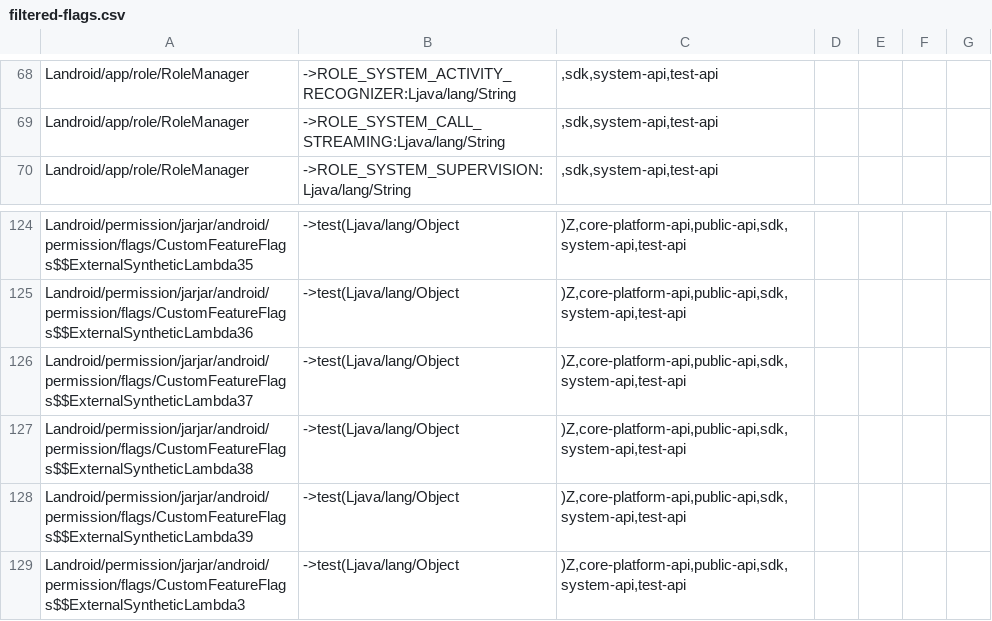
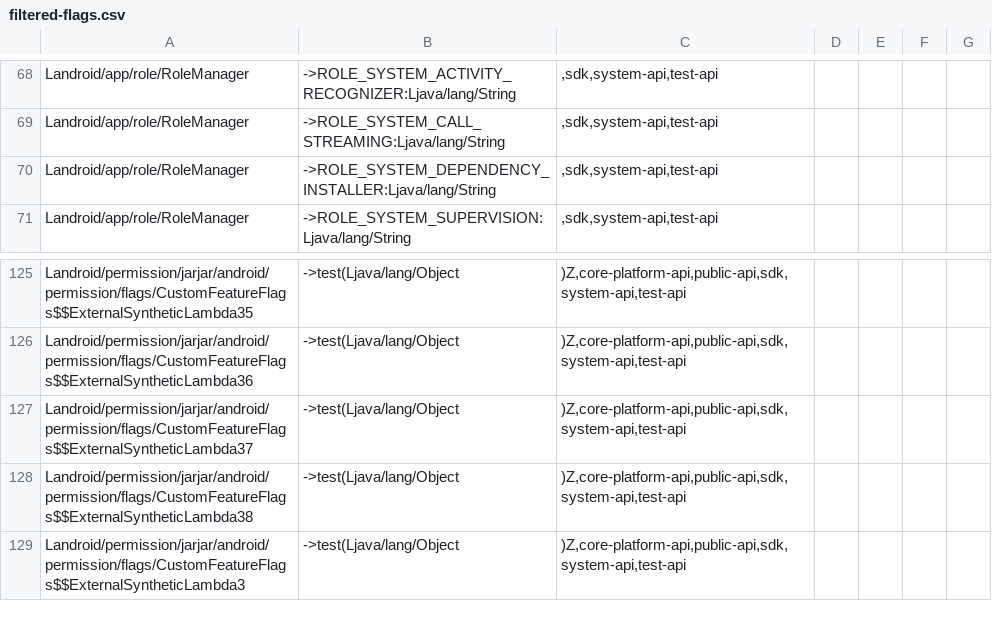
Before and after one commit to CodeLinaro-mirror/la_platform_prebuilts_module_sdk_Permission, a CSV file: current/hiddenapi/filtered-flags.csv, drawn as a sheet; only a part is shown, gaps mark what is left out; removed rows and columns are numbered as before the commit, all else as after; the diff names each change by its address in the sheet, - before the commit and + after, or states it on an @@ line.

Commit message:
Update Permission SDK to train 12929655
Compatible module: PermissionControllerPrebuilt
Package: com.google.android.go.permission
Version: 360102400
Package: com.google.android.permission
Version: 360102400
Package: com.google.android.permissioncontroller
Version: 360102400

Bug: 390001119
Change-Id: Ide171da3f7c0ee2f8c60df329f754f16d4818957

```diff
--- a/current/hiddenapi/filtered-flags.csv
+++ b/current/hiddenapi/filtered-flags.csv
+row 70: Landroid/app/role/RoleManager | ->ROLE_SYSTEM_DEPENDENCY_INSTALLER:Ljava/lang/String | ,sdk,system-api,test-api
-row 128: Landroid/permission/jarjar/android/permission/flags/CustomFeatureFlags$$ExternalSyntheticLambda39 | ->test(Ljava/lang/Object | )Z,core-platform-api,public-api,sdk,system-api,test-api
```
Also changed, not shown: current/hiddenapi/filtered-stub-flags.csv, 6 other files.
